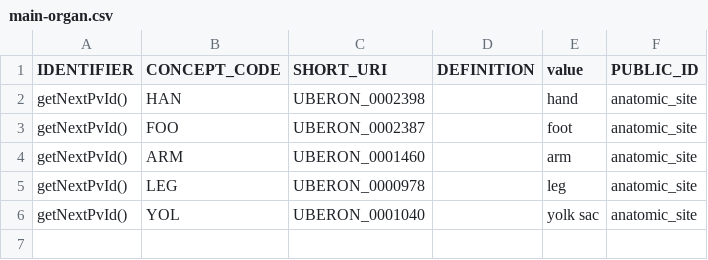
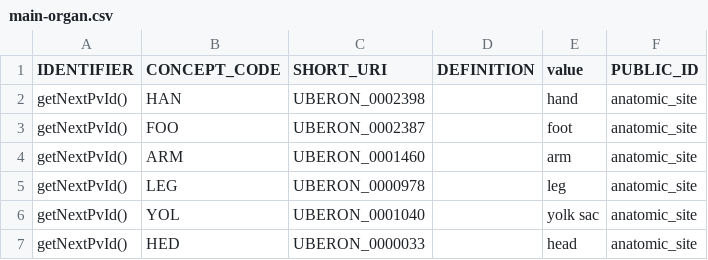
Before and after one commit to laurencenoel/openspecimen, a CSV file: WEB-INF/resources/db/7.1/permissible-values/main-organ.csv, drawn as a sheet.

Commit message:
Add head PV 7.1

```diff
--- a/WEB-INF/resources/db/7.1/permissible-values/main-organ.csv
+++ b/WEB-INF/resources/db/7.1/permissible-values/main-organ.csv
@@ -6 +6,2 @@
 "getNextPvId()",YOL,UBERON_0001040,,"yolk sac","anatomic_site"
+"getNextPvId()",HED,UBERON_0000033,,"head","anatomic_site"
```
